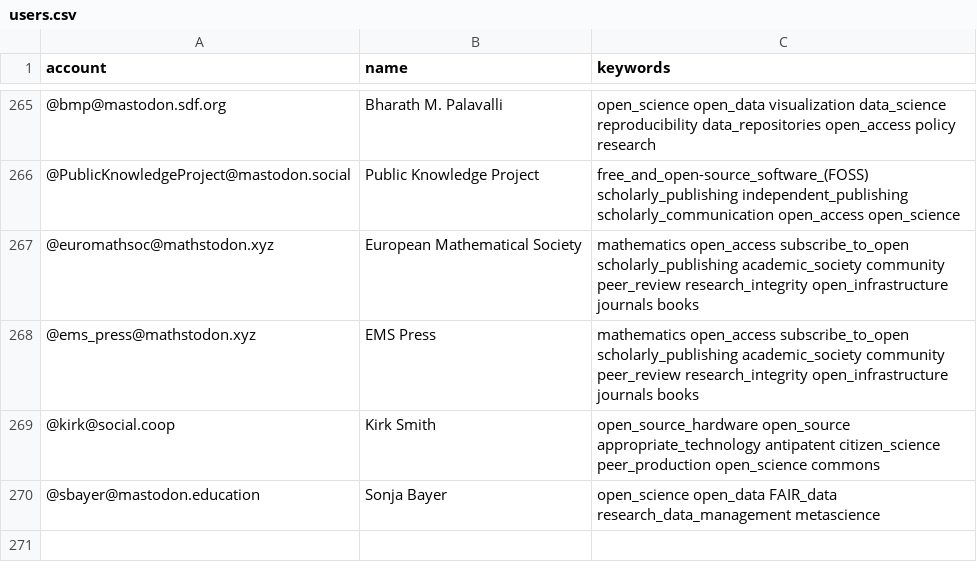
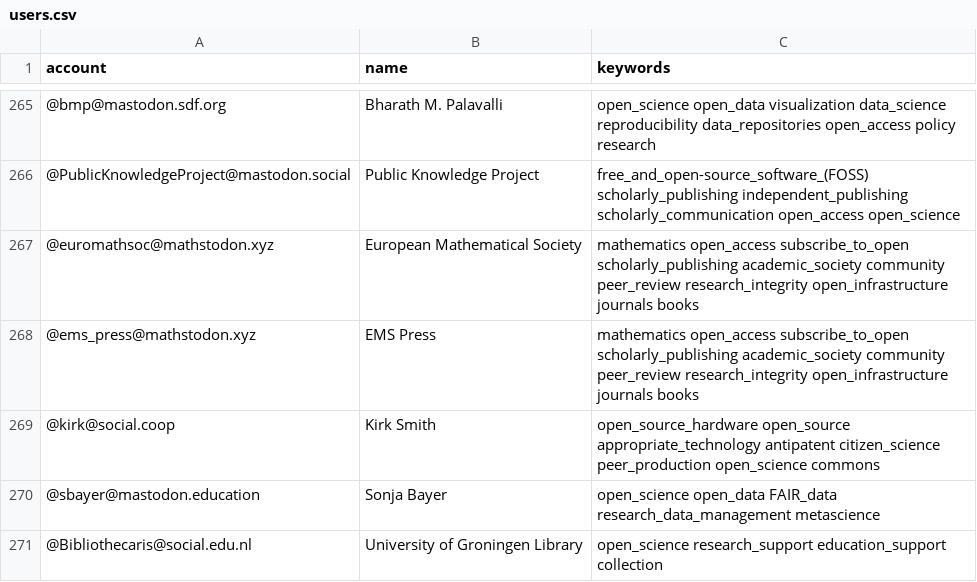
Before and after one commit to rimamrahal/Mastodon-OpenScience, a CSV file: resources/users.csv, drawn as a sheet; only a part is shown, gaps mark what is left out; the diff names each change by its address in the sheet, - before the commit and + after, or states it on an @@ line.

Commit message:
Update users.csv

```diff
--- a/resources/users.csv
+++ b/resources/users.csv
+row 271: @Bibliothecaris@social.edu.nl | University of Groningen Library | open_science research_support education_support collection
```
